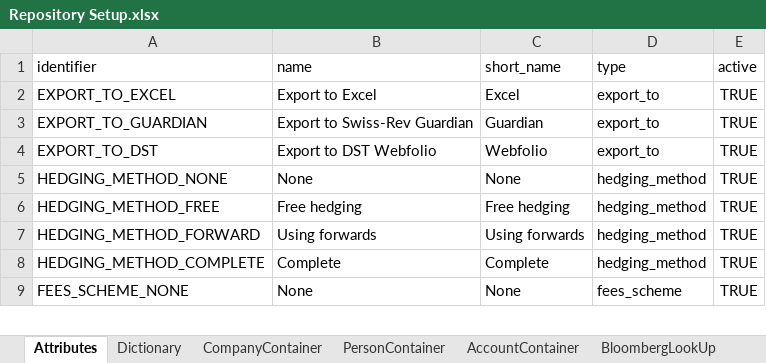
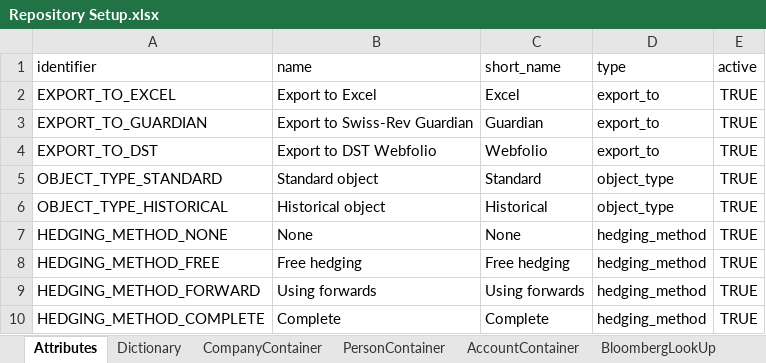
Before and after one commit to humblejok/gso_finale, an Excel workbook: resources/Repository Setup.xlsx, sheet Attributes, drawn as a sheet; only a part is shown; the shorter side is filled out with more unchanged rows; values as stored, in another font and other column widths than the file's, no borders; the diff names each change by its address in the sheet, - before the commit and + after, or states it on an @@ line.

Commit message:
Setup 2

```diff
--- a/resources/Repository Setup.xlsx (sheet Attributes)
+++ b/resources/Repository Setup.xlsx (sheet Attributes)
+row 5: OBJECT_TYPE_STANDARD | Standard object | Standard | object_type | TRUE
+row 6: OBJECT_TYPE_HISTORICAL | Historical object | Historical | object_type | TRUE
```
Also changed, not shown: 6 other files.
